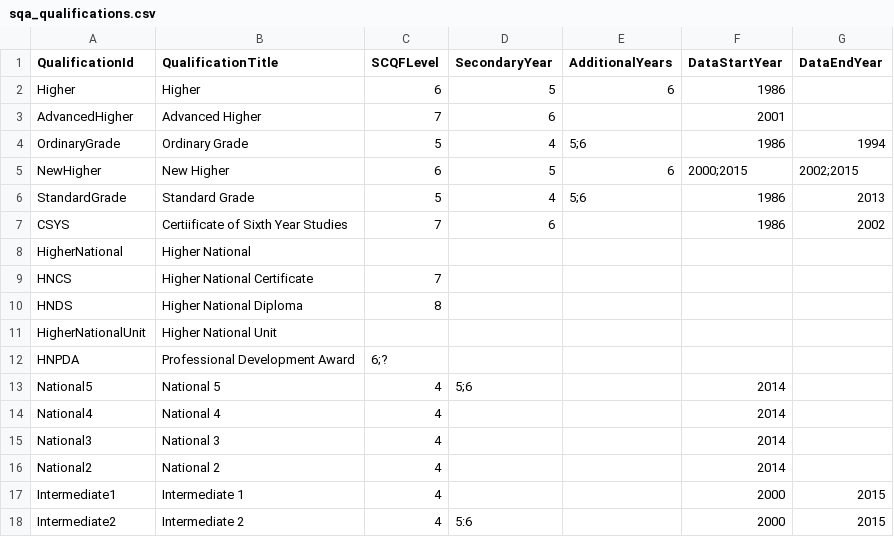
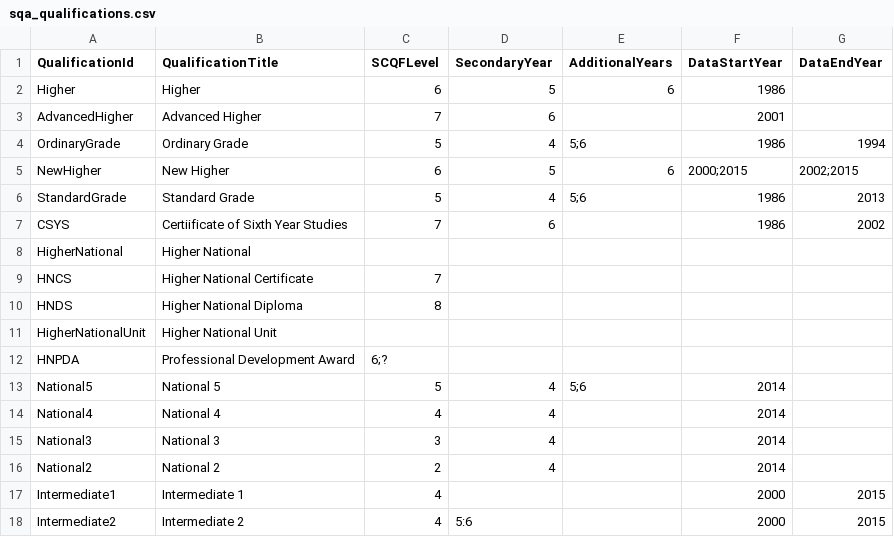
Before and after one commit to aba-sah/sta-it402-dresscode, a CSV file: code/data/sqa_qualifications.csv, drawn as a sheet.

Commit message:
Update sqa_qualifications.csv

```diff
--- a/code/data/sqa_qualifications.csv
+++ b/code/data/sqa_qualifications.csv
@@ -12,6 +12,6 @@ HigherNationalUnit,Higher National Unit,,,,,
 HNPDA,Professional Development Award,6;?,,,,
-National5,National 5,4,5;6,,2014,
-National4,National 4,4,,,2014,
-National3,National 3,4,,,2014,
-National2,National 2,4,,,2014,
+National5,National 5,5,4,5;6,2014,
+National4,National 4,4,4,,2014,
+National3,National 3,3,4,,2014,
+National2,National 2,2,4,,2014,
 Intermediate1,Intermediate 1,4,,,2000,2015
```
